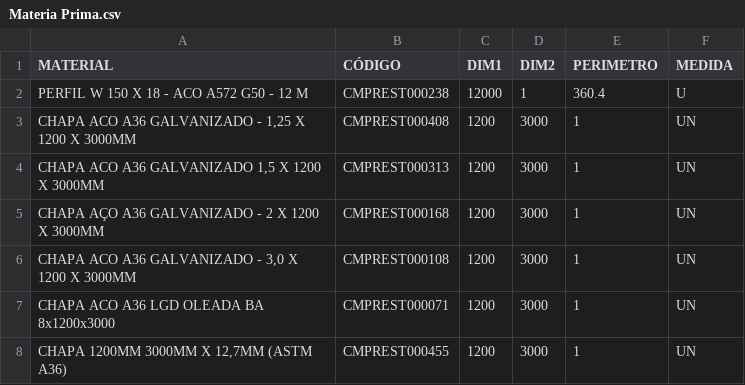
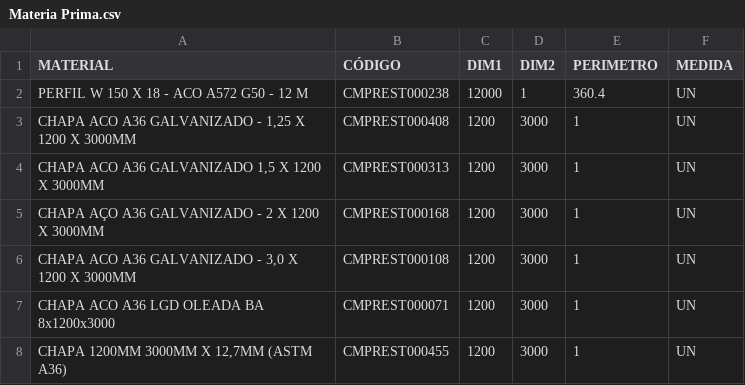
Before and after one commit to Kvgr98/Modular, a CSV file: Materia Prima.csv, drawn as a sheet; only a part is shown.

Commit message:
Add files via upload

```diff
--- a/Materia Prima.csv
+++ b/Materia Prima.csv
@@ -1,3 +1,3 @@
 MATERIAL;CÓDIGO;DIM1;DIM2;PERIMETRO;MEDIDA
-PERFIL W 150 X 18 - ACO A572 G50 - 12 M;CMPREST000238;12000;1;360.4;U
+PERFIL W 150 X 18 - ACO A572 G50 - 12 M;CMPREST000238;12000;1;360.4;UN
 CHAPA ACO A36 GALVANIZADO - 1,25 X 1200 X 3000MM;CMPREST000408;1200;3000;1;UN
```
